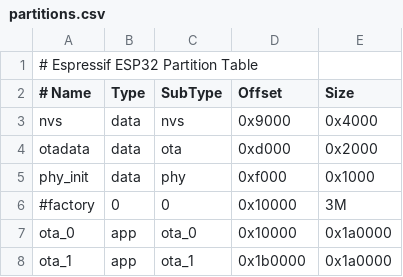
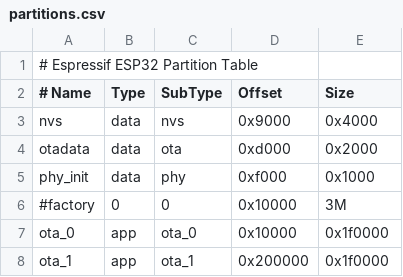
Before and after one commit to paul356/esp32_keyboard, a CSV file: partitions.csv, drawn as a sheet.

```diff
--- a/partitions.csv
+++ b/partitions.csv
@@ -6,3 +6,3 @@ phy_init,   data,   phy,        0xf000,     0x1000
 #factory,    0,      0,          0x10000,    3M
-ota_0,      app,    ota_0,      0x10000,    0x1a0000
-ota_1,      app,    ota_1,      0x1b0000,   0x1a0000
+ota_0,      app,    ota_0,      0x10000,    0x1f0000
+ota_1,      app,    ota_1,      0x200000,   0x1f0000
```
Also changed, not shown: 12 other files.
